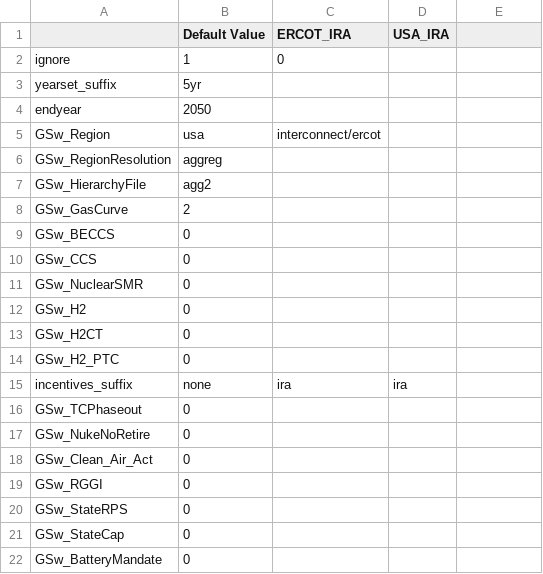
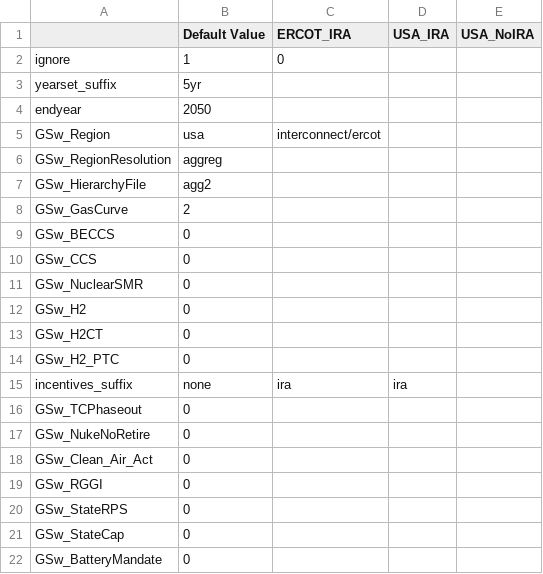
Before and after one commit to mmowers/ReEDS-2.0, a CSV file: cases_valcostfac.csv, drawn as a sheet; the diff names each change by its address in the sheet, - before the commit and + after, or states it on an @@ line.

Commit message:
Add USA_NoIRA case

```diff
--- a/cases_valcostfac.csv
+++ b/cases_valcostfac.csv
-E1: (empty)
+E1: USA_NoIRA
```
